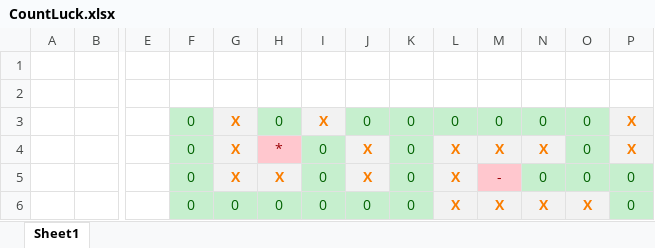
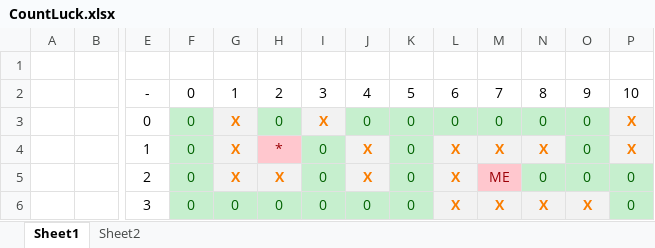
Before and after one commit to javlonsodikov/laboratory, an Excel workbook: Docs/CountLuck.xlsx, sheet Sheet1, drawn as a sheet; only a part is shown, gaps mark what is left out; values as stored, in another font and other column widths than the file's, no borders; rows hold the shown columns only; the diff names each change by its address in the sheet, - before the commit and + after, or states it on an @@ line.

```diff
--- a/Docs/CountLuck.xlsx (sheet Sheet1)
+++ b/Docs/CountLuck.xlsx (sheet Sheet1)
+sheet tab: Sheet2
-row 2: (empty)
+row 2:  |  | - | 0 | 1 | 2 | 3 | 4 | 5 | 6 | 7 | 8 | 9 | 10
-E3: (empty)
+E3: 0
-E4: (empty)
+E4: 1
-E5: (empty)
+E5: 2
-M5: -
+M5: ME
-E6: (empty)
+E6: 3
```
